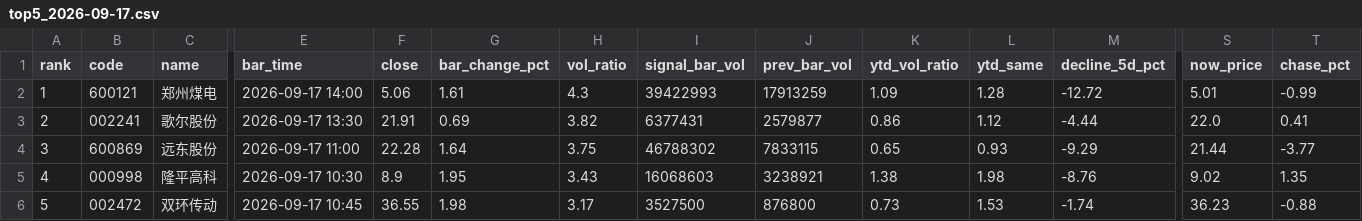
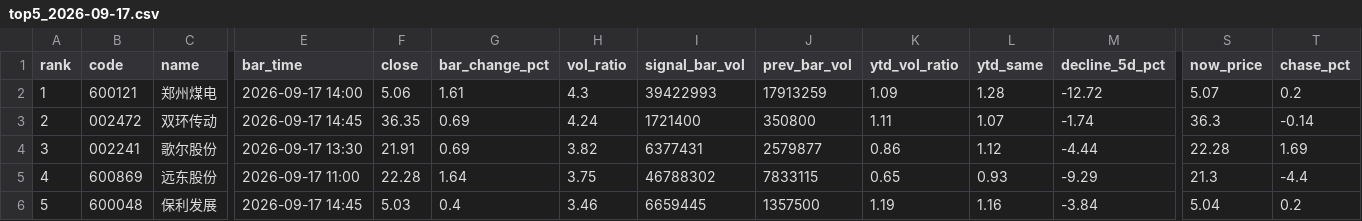
Before and after one commit to leonmai/pushme, a CSV file: results_live/top5_2026-09-17.csv, drawn as a sheet; only a part is shown, gaps mark what is left out; removed rows and columns are numbered as before the commit, all else as after; rows hold the shown columns only; the diff covers the shown part only; the diff names each change by its address in the sheet, - before the commit and + after, or states it on an @@ line.

```diff
--- a/results_live/top5_2026-09-17.csv
+++ b/results_live/top5_2026-09-17.csv
-S2 (now_price): 5.01
+S2 (now_price): 5.07
-T2 (chase_pct): -0.99
+T2 (chase_pct): 0.2
+row 3: 2 | 002472 | 双环传动 | 2026-09-17 14:45 | 36.35 | 0.69 | 4.24 | 1721400 | 350800 | 1.11 | 1.07 | -1.74 | 36.3 | -0.14
-A4 (rank): 2
+A4 (rank): 3
-S4 (now_price): 22.0
+S4 (now_price): 22.28
-T4 (chase_pct): 0.41
+T4 (chase_pct): 1.69
-A5 (rank): 3
+A5 (rank): 4
-S5 (now_price): 21.44
+S5 (now_price): 21.3
-T5 (chase_pct): -3.77
+T5 (chase_pct): -4.4
-row 5: 4 | 000998 | 隆平高科 | 2026-09-17 10:30 | 8.9 | 1.95 | 3.43 | 16068603 | 3238921 | 1.38 | 1.98 | -8.76 | 9.02 | 1.35
-B6 (code): 002472
+B6 (code): 600048
-C6 (name): 双环传动
+C6 (name): 保利发展
-E6 (bar_time): 2026-09-17 10:45
+E6 (bar_time): 2026-09-17 14:45
-F6 (close): 36.55
+F6 (close): 5.03
-G6 (bar_change_pct): 1.98
+G6 (bar_change_pct): 0.4
-H6 (vol_ratio): 3.17
+H6 (vol_ratio): 3.46
-I6 (signal_bar_vol): 3527500
+I6 (signal_bar_vol): 6659445
-J6 (prev_bar_vol): 876800
+J6 (prev_bar_vol): 1357500
-K6 (ytd_vol_ratio): 0.73
+K6 (ytd_vol_ratio): 1.19
-L6 (ytd_same): 1.53
+L6 (ytd_same): 1.16
-M6 (decline_5d_pct): -1.74
+M6 (decline_5d_pct): -3.84
-S6 (now_price): 36.23
+S6 (now_price): 5.04
-T6 (chase_pct): -0.88
+T6 (chase_pct): 0.2
```
Also changed, not shown: 4 edited cells elsewhere in this file, results_live/signals_2026-09-17.csv, 2 other files.
